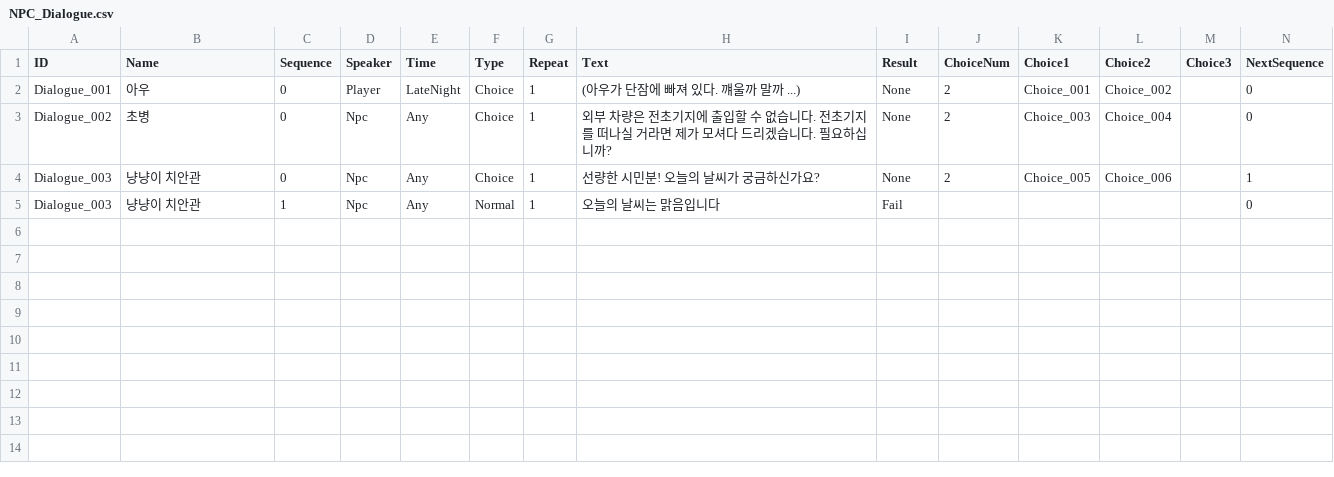
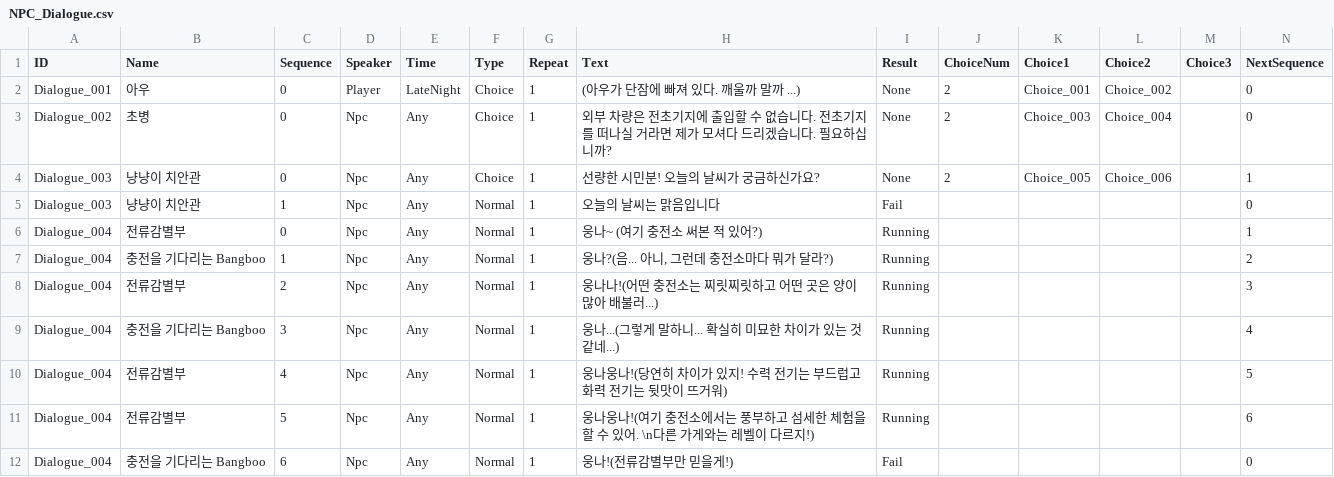
Before and after one commit to 155TeamPortpolio/TeamProject, a CSV file: TeamProject/Resources/Data/Npc/NPC_Dialogue.csv, drawn as a sheet.

```diff
--- a/TeamProject/Resources/Data/Npc/NPC_Dialogue.csv
+++ b/TeamProject/Resources/Data/Npc/NPC_Dialogue.csv
@@ -1,3 +1,3 @@
 ID,Name,Sequence,Speaker,Time,Type,Repeat,Text,Result,ChoiceNum,Choice1,Choice2,Choice3,NextSequence
-Dialogue_001,아우,0,Player,LateNight,Choice,1,(아우가 단잠에 빠져 있다. 꺠울까 말까 ...),None,2,Choice_001,Choice_002,,0
+Dialogue_001,아우,0,Player,LateNight,Choice,1,(아우가 단잠에 빠져 있다. 깨울까 말까 ...),None,2,Choice_001,Choice_002,,0
 Dialogue_002,초병,0,Npc,Any,Choice,1,외부 차량은 전초기지에 출입할 수 없습니다. 전초기지를 떠나실 거라면 제가 모셔다 드리겠습니다. 필요하십니까?,None,2,Choice_003,Choice_004,,0
@@ -5 +5,8 @@ Dialogue_003,냥냥이 치안관,0,Npc,Any,Choice,1,선량한 시민분! 오늘
 Dialogue_003,냥냥이 치안관,1,Npc,Any,Normal,1,오늘의 날씨는 맑음입니다,Fail,,,,,0
+Dialogue_004,전류감별부,0,Npc,Any,Normal,1,웅나~ (여기 충전소 써본 적 있어?),Running,,,,,1
+Dialogue_004,충전을 기다리는 Bangboo,1,Npc,Any,Normal,1,"웅나?(음... 아니, 그런데 충전소마다 뭐가 달라?)",Running,,,,,2
+Dialogue_004,전류감별부,2,Npc,Any,Normal,1,웅나나!(어떤 충전소는 찌릿찌릿하고 어떤 곳은 양이 많아 배불러...),Running,,,,,3
+Dialogue_004,충전을 기다리는 Bangboo,3,Npc,Any,Normal,1,웅나...(그렇게 말하니... 확실히 미묘한 차이가 있는 것 같네...),Running,,,,,4
+Dialogue_004,전류감별부,4,Npc,Any,Normal,1,웅나웅나!(당연히 차이가 있지! 수력 전기는 부드럽고 화력 전기는 뒷맛이 뜨거워),Running,,,,,5
+Dialogue_004,전류감별부,5,Npc,Any,Normal,1,웅나웅나!(여기 충전소에서는 풍부하고 섬세한 체험을 할 수 있어. \n다른 가게와는 레벨이 다르지!),Running,,,,,6
+Dialogue_004,충전을 기다리는 Bangboo,6,Npc,Any,Normal,1,웅나!(전류감별부만 믿을게!),Fail,,,,,0
```
Also changed, not shown: 1 other file.
